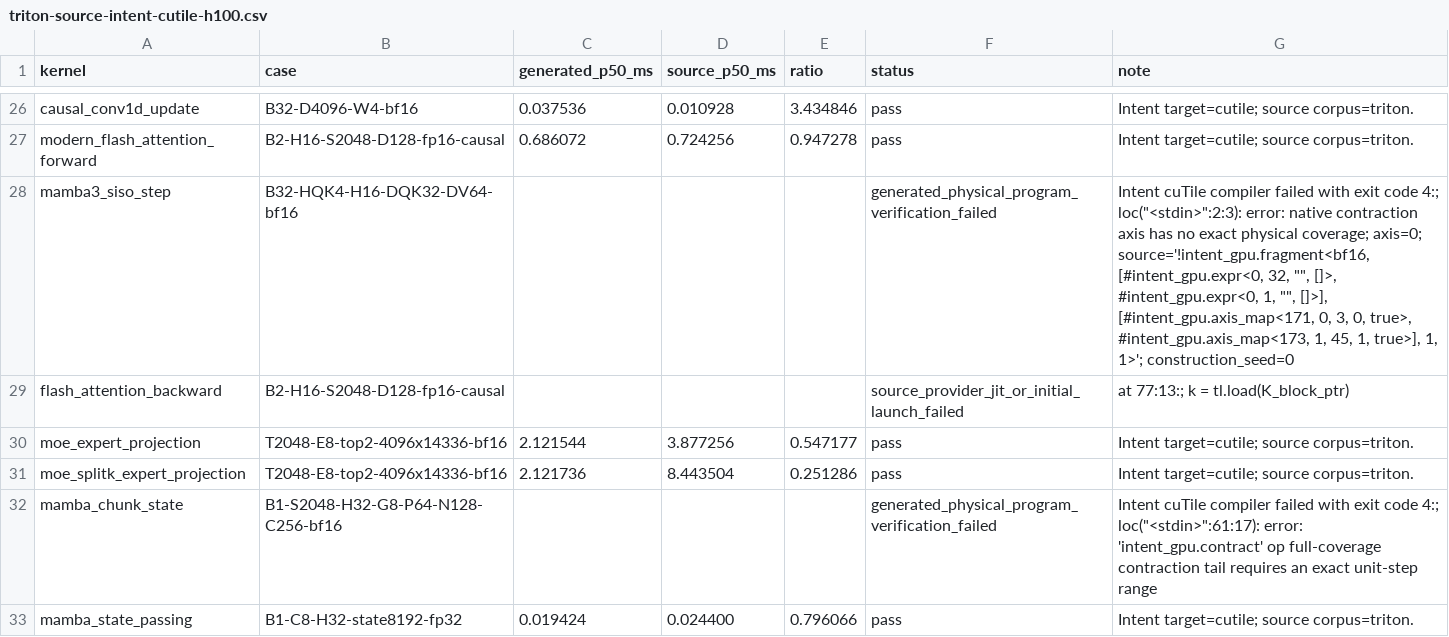
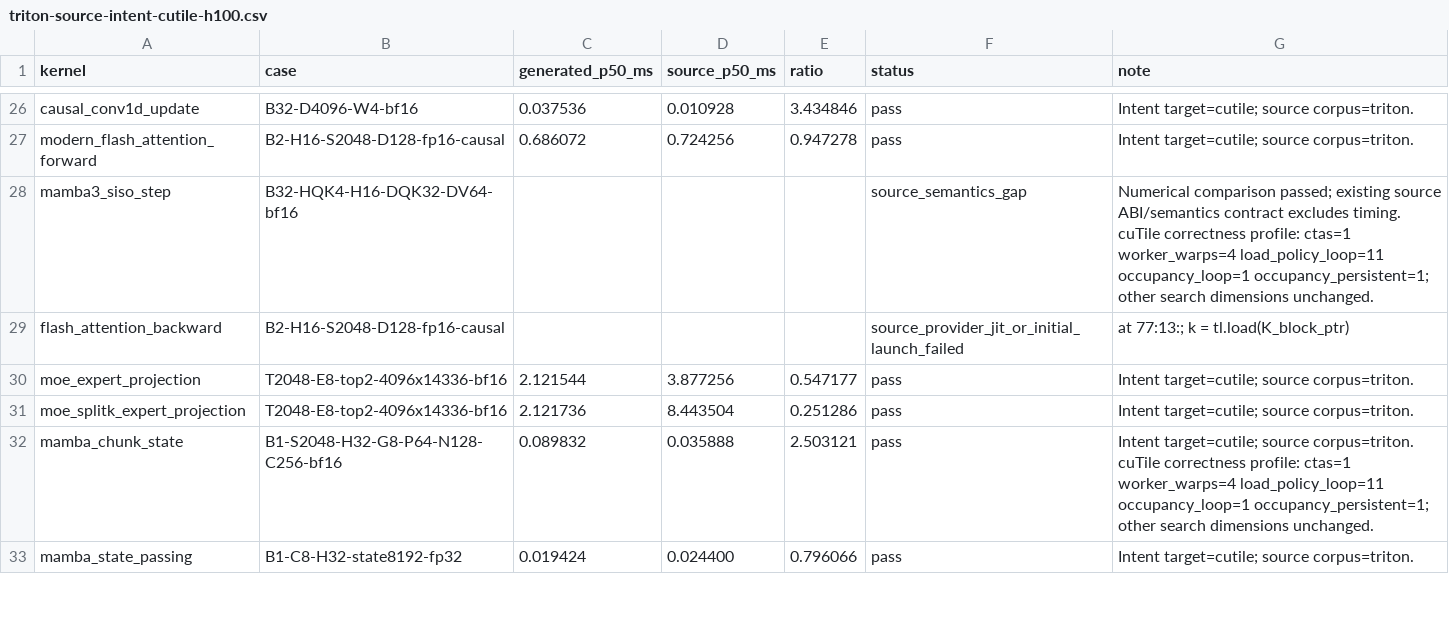
Before and after one commit to zzyu5/Intent, a CSV file: experiments/gpu/results/triton-source-intent-cutile-h100.csv, drawn as a sheet; only a part is shown, gaps mark what is left out; the diff covers the shown part only.

```diff
--- a/experiments/gpu/results/triton-source-intent-cutile-h100.csv
+++ b/experiments/gpu/results/triton-source-intent-cutile-h100.csv
@@ -27,3 +27,3 @@ causal_conv1d_update,B32-D4096-W4-bf16,0.037536,0.010928,3.434846,pass,Intent ta
 modern_flash_attention_forward,B2-H16-S2048-D128-fp16-causal,0.686072,0.724256,0.947278,pass,Intent target=cutile; source corpus=triton.
-mamba3_siso_step,B32-HQK4-H16-DQK32-DV64-bf16,,,,generated_physical_program_verification_failed,"Intent cuTile compiler failed with exit code 4:; loc(""<stdin>"":2:3): error: native contraction axis has no exact physical coverage; axis=0; source='!intent_gpu.fragment<bf16, [#intent_gpu.expr<0, 32, """", []>, #intent_gpu.expr<0, 1, """", []>], [#intent_gpu.axis_map<171, 0, 3, 0, true>, #intent_gpu.axis_map<173, 1, 45, 1, true>], 1, 1>'; construction_seed=0"
+mamba3_siso_step,B32-HQK4-H16-DQK32-DV64-bf16,,,,source_semantics_gap,Numerical comparison passed; existing source ABI/semantics contract excludes timing. cuTile correctness profile: ctas=1 worker_warps=4 load_policy_loop=11 occupancy_loop=1 occupancy_persistent=1; other search dimensions unchanged.
 flash_attention_backward,B2-H16-S2048-D128-fp16-causal,,,,source_provider_jit_or_initial_launch_failed,at 77:13:;     k = tl.load(K_block_ptr)
@@ -31,3 +31,3 @@ moe_expert_projection,T2048-E8-top2-4096x14336-bf16,2.121544,3.877256,0.547177,p
 moe_splitk_expert_projection,T2048-E8-top2-4096x14336-bf16,2.121736,8.443504,0.251286,pass,Intent target=cutile; source corpus=triton.
-mamba_chunk_state,B1-S2048-H32-G8-P64-N128-C256-bf16,,,,generated_physical_program_verification_failed,"Intent cuTile compiler failed with exit code 4:; loc(""<stdin>"":61:17): error: 'intent_gpu.contract' op full-coverage contraction tail requires an exact unit-step range"
+mamba_chunk_state,B1-S2048-H32-G8-P64-N128-C256-bf16,0.089832,0.035888,2.503121,pass,Intent target=cutile; source corpus=triton. cuTile correctness profile: ctas=1 worker_warps=4 load_policy_loop=11 occupancy_loop=1 occupancy_persistent=1; other search dimensions unchanged.
 mamba_state_passing,B1-C8-H32-state8192-fp32,0.019424,0.024400,0.796066,pass,Intent target=cutile; source corpus=triton.
```
Also changed, not shown: 25 edited cells elsewhere in this file, experiments/gpu/results/triton-source-intent-cutile-5090.csv, 4 other files.
